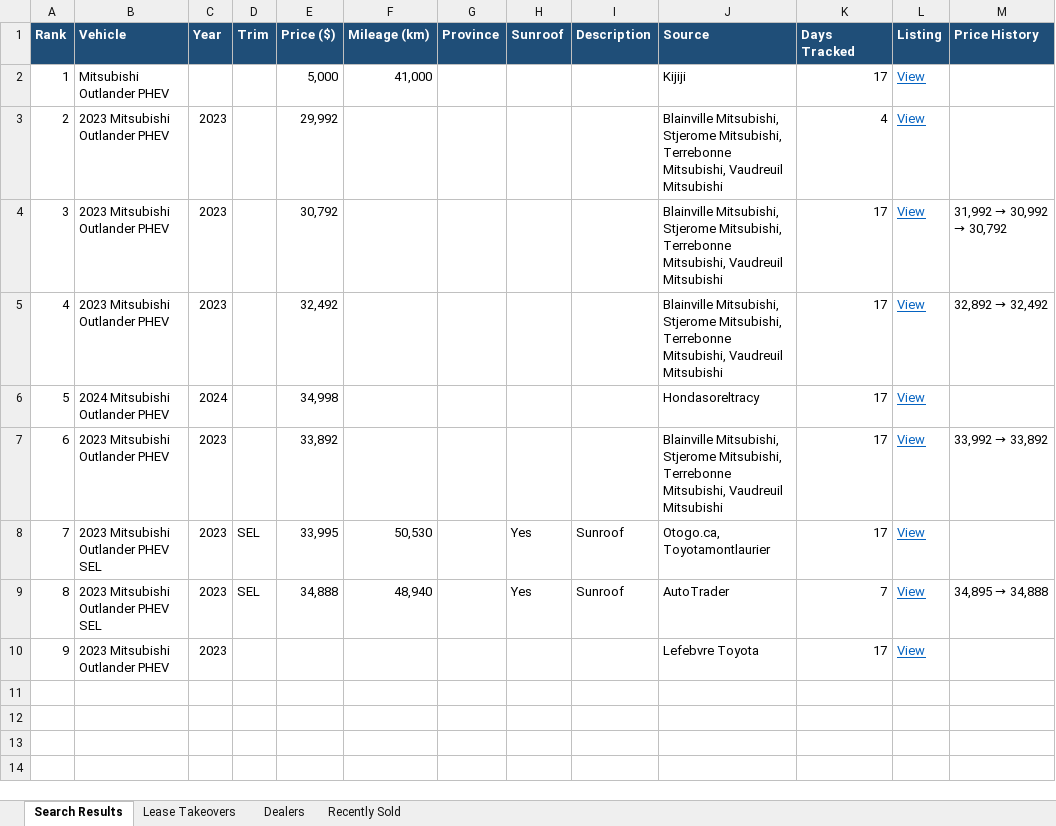
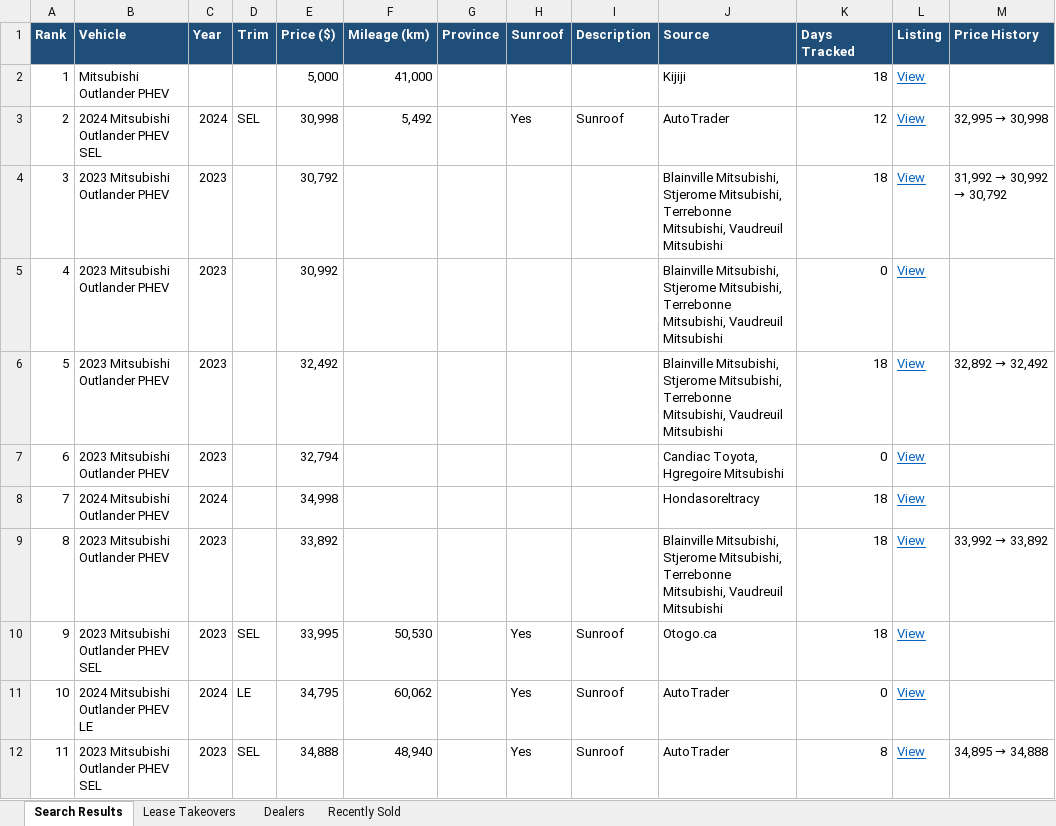
Before and after one commit to mdnaseershah/phev-rav4-search, an Excel workbook: outlander_phev_search_results.xlsx, sheet Search Results, drawn as a sheet; values as stored, in another font and other column widths than the file's, no borders; removed rows and columns are numbered as before the commit, all else as after; the diff names each change by its address in the sheet, - before the commit and + after, or states it on an @@ line.

```diff
--- a/outlander_phev_search_results.xlsx (sheet Search Results)
+++ b/outlander_phev_search_results.xlsx (sheet Search Results)
-K2 (Days Tracked): 17
+K2 (Days Tracked): 18
-row 3: 2 | 2023 Mitsubishi Outlander PHEV | 2023 |  | 29,992 |  |  |  |  | Blainville Mitsubishi, Stjerome Mitsubishi, Terrebonne Mitsubishi, Vaudreuil Mitsubishi | 4 | View
+row 3: 2 | 2024 Mitsubishi Outlander PHEV SEL | 2024 | SEL | 30,998 | 5,492 |  | Yes | Sunroof | AutoTrader | 12 | View | 32,995 → 30,998
-K4 (Days Tracked): 17
+K4 (Days Tracked): 18
+row 5: 4 | 2023 Mitsubishi Outlander PHEV | 2023 |  | 30,992 |  |  |  |  | Blainville Mitsubishi, Stjerome Mitsubishi, Terrebonne Mitsubishi, Vaudreuil Mitsubishi | 0 | View
@@ column A (Rank) renumbered between rows 6 and 12 @@
-K6 (Days Tracked): 17
+K6 (Days Tracked): 18
+row 7: 6 | 2023 Mitsubishi Outlander PHEV | 2023 |  | 32,794 |  |  |  |  | Candiac Toyota, Hgregoire Mitsubishi | 0 | View
-K8:K10 (Days Tracked): 17
+K8:K10 (Days Tracked): 18
-J10 (Source): Otogo.ca, Toyotamontlaurier
+J10 (Source): Otogo.ca
+row 11: 10 | 2024 Mitsubishi Outlander PHEV LE | 2024 | LE | 34,795 | 60,062 |  | Yes | Sunroof | AutoTrader | 0 | View
-K12 (Days Tracked): 7
+K12 (Days Tracked): 8
-row 10: 9 | 2023 Mitsubishi Outlander PHEV | 2023 |  |  |  |  |  |  | Lefebvre Toyota | 17 | View
```
Also changed, not shown: sheet Recently Sold, 3 other files.
